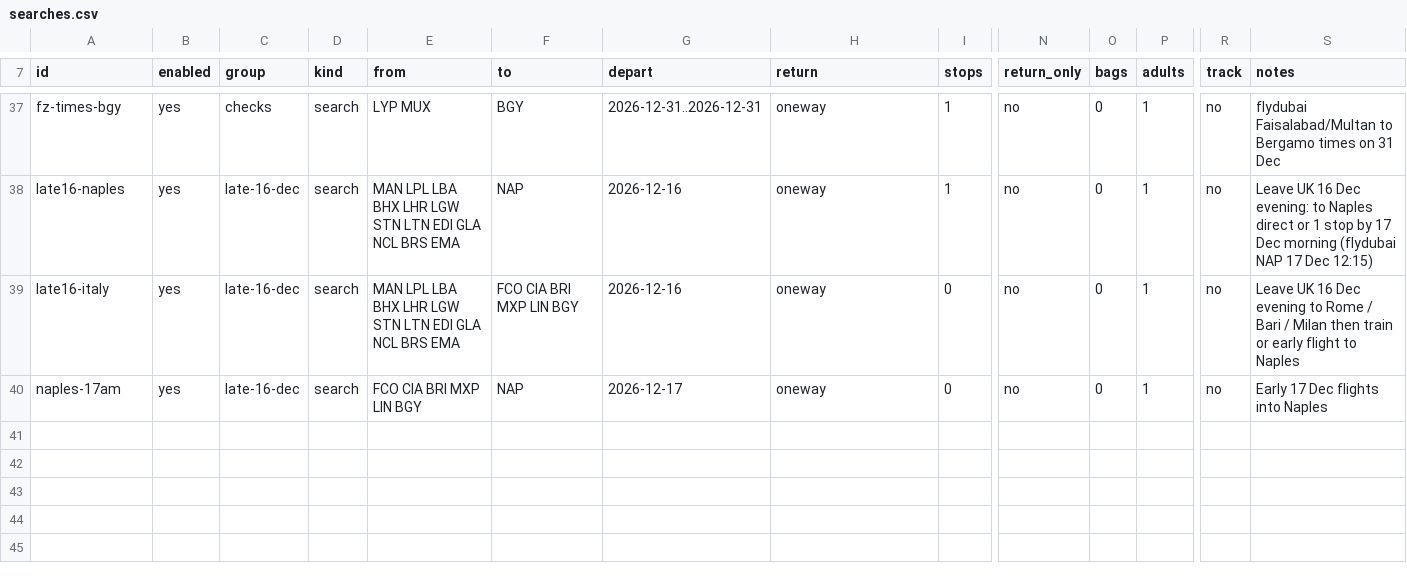
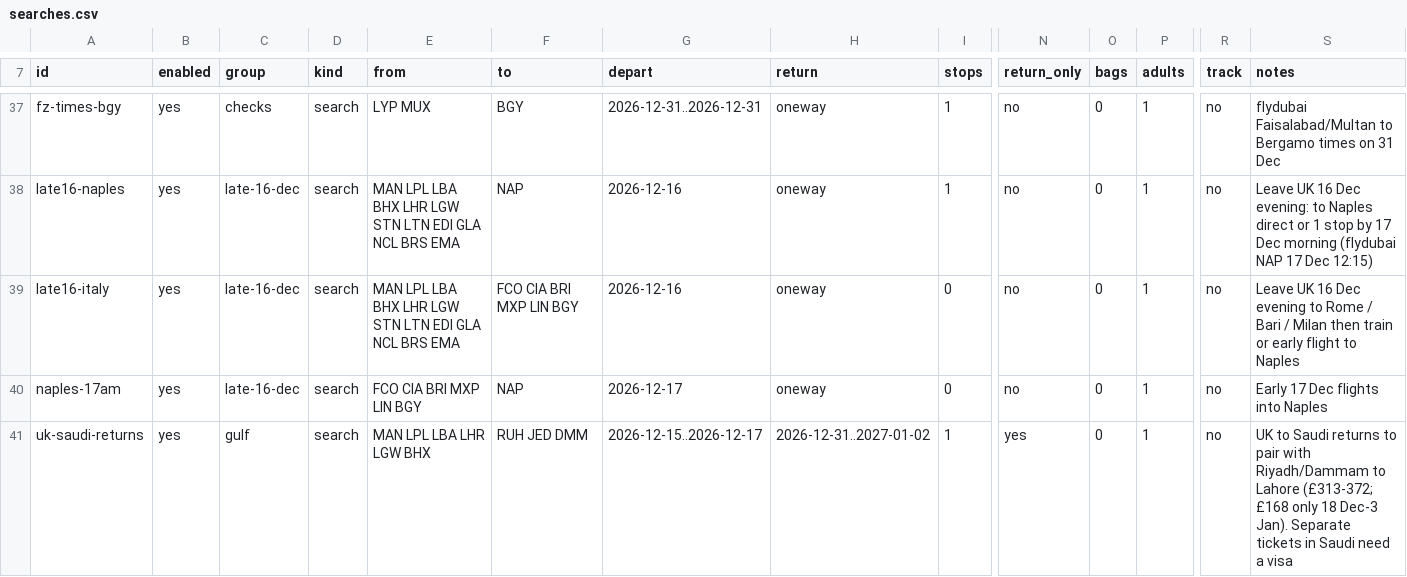
Before and after one commit to haroonis/FlightBuzz, a CSV file: searches.csv, drawn as a sheet; only a part is shown, gaps mark what is left out; rows hold the shown columns only; the diff names each change by its address in the sheet, - before the commit and + after, or states it on an @@ line.

```diff
--- a/searches.csv
+++ b/searches.csv
+row 41: uk-saudi-returns | yes | gulf | search | MAN LPL LBA LHR LGW BHX | RUH JED DMM | 2026-12-15..2026-12-17 | 2026-12-31..2027-01-02 | 1 | yes | 0 | 1 | no | UK to Saudi returns to pair with Riyadh/Dammam to Lahore (£313-372; £168 only 18 Dec-3 Jan). Separate tickets in Saudi need a visa
```
